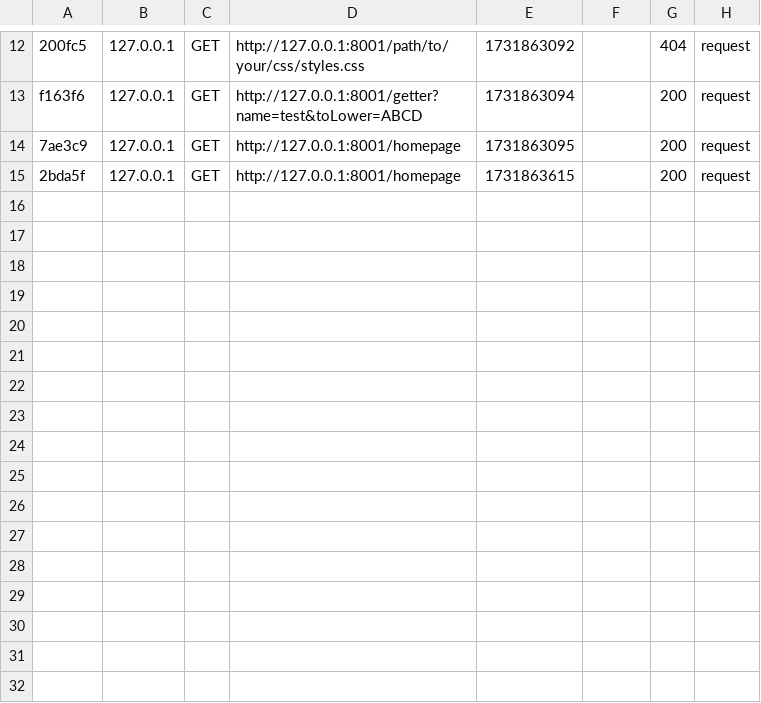
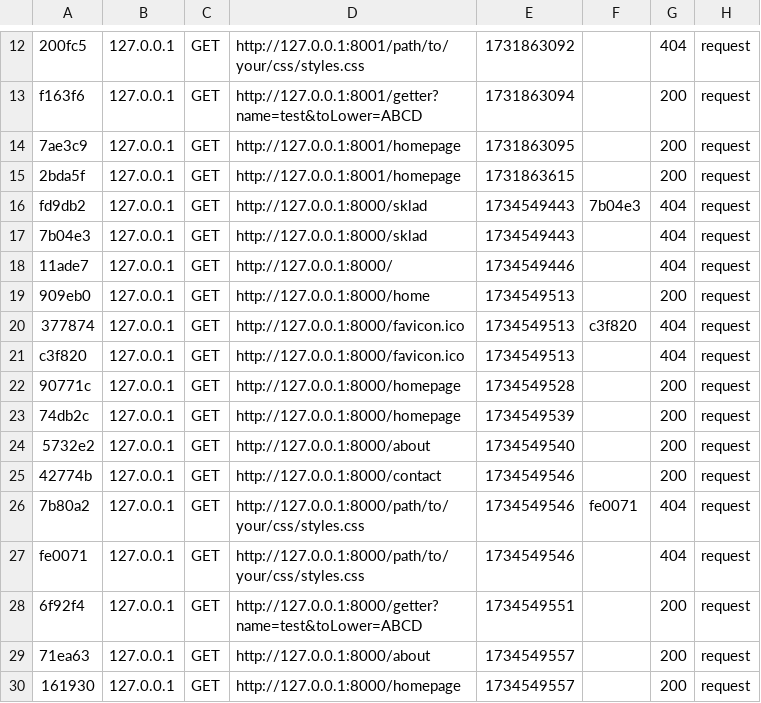
Before and after one commit to adidas-official/wt, a CSV file: cv08/ukol8/var/cache/dev/profiler/index.csv, drawn as a sheet; only a part is shown, gaps mark what is left out.

```diff
--- a/cv08/ukol8/var/cache/dev/profiler/index.csv
+++ b/cv08/ukol8/var/cache/dev/profiler/index.csv
@@ -15 +15,16 @@ f163f6,127.0.0.1,GET,http://127.0.0.1:8001/getter?name=test&toLower=ABCD,1731863
 2bda5f,127.0.0.1,GET,http://127.0.0.1:8001/homepage,1731863615,,200,request
+fd9db2,127.0.0.1,GET,http://127.0.0.1:8000/sklad,1734549443,7b04e3,404,request
+7b04e3,127.0.0.1,GET,http://127.0.0.1:8000/sklad,1734549443,,404,request
+11ade7,127.0.0.1,GET,http://127.0.0.1:8000/,1734549446,,404,request
+909eb0,127.0.0.1,GET,http://127.0.0.1:8000/home,1734549513,,200,request
+377874,127.0.0.1,GET,http://127.0.0.1:8000/favicon.ico,1734549513,c3f820,404,request
+c3f820,127.0.0.1,GET,http://127.0.0.1:8000/favicon.ico,1734549513,,404,request
+90771c,127.0.0.1,GET,http://127.0.0.1:8000/homepage,1734549528,,200,request
+74db2c,127.0.0.1,GET,http://127.0.0.1:8000/homepage,1734549539,,200,request
+5732e2,127.0.0.1,GET,http://127.0.0.1:8000/about,1734549540,,200,request
+42774b,127.0.0.1,GET,http://127.0.0.1:8000/contact,1734549546,,200,request
+7b80a2,127.0.0.1,GET,http://127.0.0.1:8000/path/to/your/css/styles.css,1734549546,fe0071,404,request
+fe0071,127.0.0.1,GET,http://127.0.0.1:8000/path/to/your/css/styles.css,1734549546,,404,request
+6f92f4,127.0.0.1,GET,http://127.0.0.1:8000/getter?name=test&toLower=ABCD,1734549551,,200,request
+71ea63,127.0.0.1,GET,http://127.0.0.1:8000/about,1734549557,,200,request
+161930,127.0.0.1,GET,http://127.0.0.1:8000/homepage,1734549557,,200,request
```
Also changed, not shown: 38 other files.
